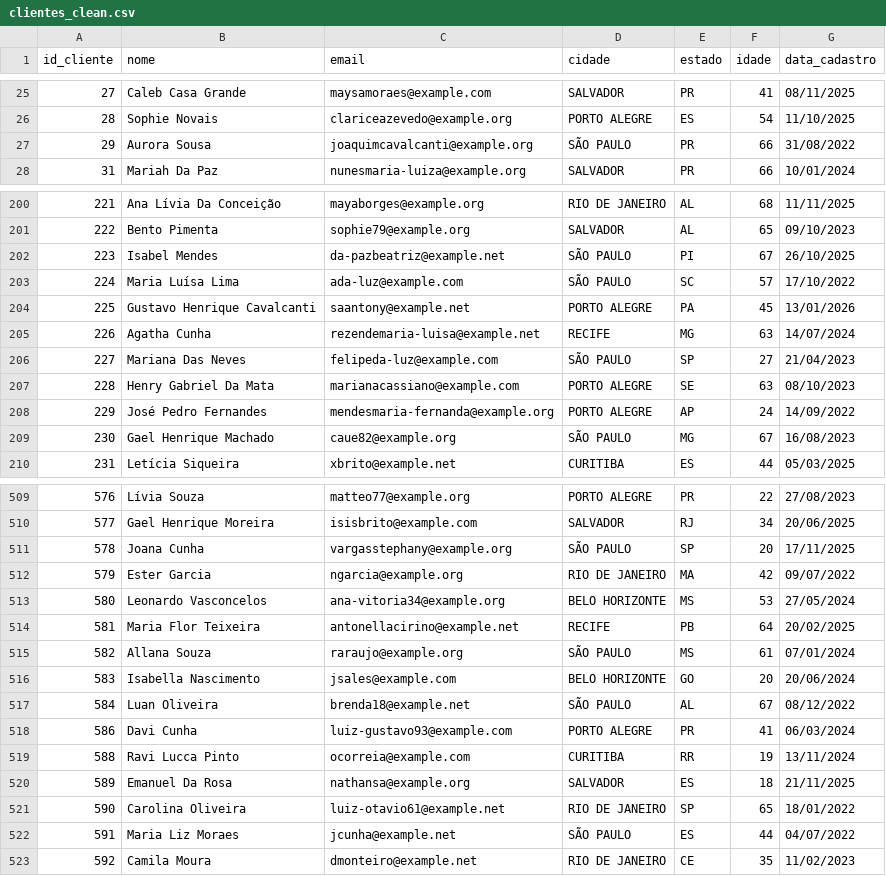
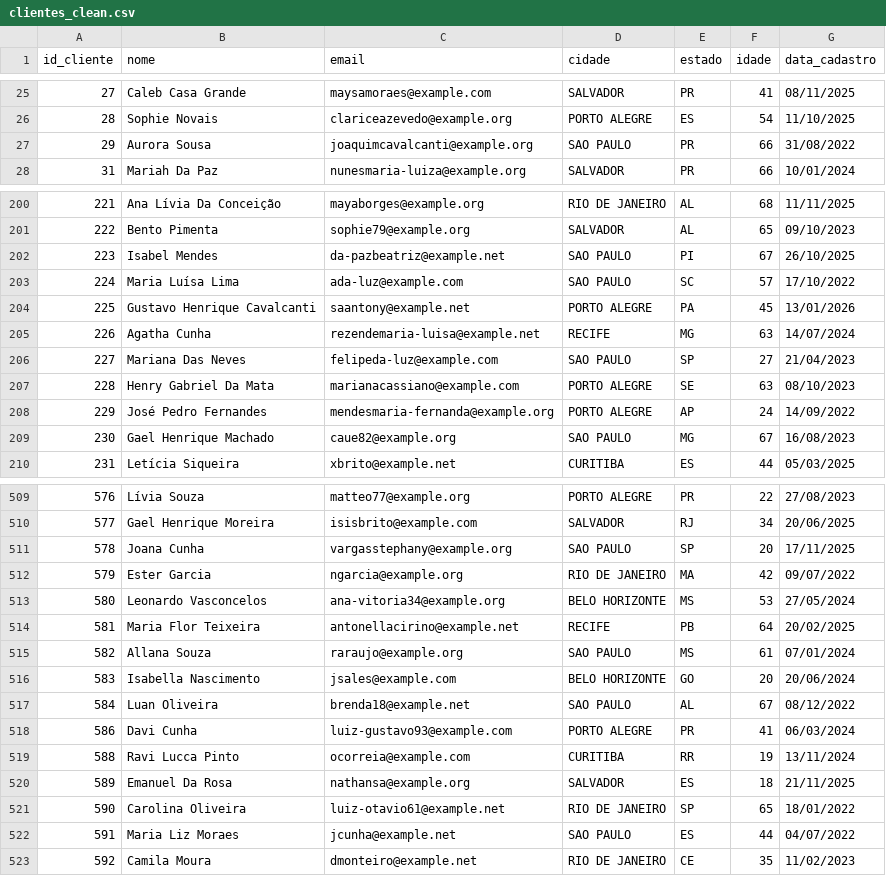
Before and after one commit to MauCFreitas/projeto_limpeza_dados, a CSV file: DATA/CLEAN/clientes_clean.csv, drawn as a sheet; only a part is shown, gaps mark what is left out; the diff covers the shown part only.

```diff
--- a/DATA/CLEAN/clientes_clean.csv
+++ b/DATA/CLEAN/clientes_clean.csv
@@ -26,3 +26,3 @@
 28,Sophie Novais,clariceazevedo@example.org,PORTO ALEGRE,ES,54,11/10/2025
-29,Aurora Sousa,joaquimcavalcanti@example.org,SÃO PAULO,PR,66,31/08/2022
+29,Aurora Sousa,joaquimcavalcanti@example.org,SAO PAULO,PR,66,31/08/2022
 31,Mariah Da Paz,nunesmaria-luiza@example.org,SALVADOR,PR,66,10/01/2024
@@ -201,10 +201,10 @@
 222,Bento Pimenta,sophie79@example.org,SALVADOR,AL,65,09/10/2023
-223,Isabel Mendes,da-pazbeatriz@example.net,SÃO PAULO,PI,67,26/10/2025
-224,Maria Luísa Lima,ada-luz@example.com,SÃO PAULO,SC,57,17/10/2022
+223,Isabel Mendes,da-pazbeatriz@example.net,SAO PAULO,PI,67,26/10/2025
+224,Maria Luísa Lima,ada-luz@example.com,SAO PAULO,SC,57,17/10/2022
 225,Gustavo Henrique Cavalcanti,saantony@example.net,PORTO ALEGRE,PA,45,13/01/2026
 226,Agatha Cunha,rezendemaria-luisa@example.net,RECIFE,MG,63,14/07/2024
-227,Mariana Das Neves,felipeda-luz@example.com,SÃO PAULO,SP,27,21/04/2023
+227,Mariana Das Neves,felipeda-luz@example.com,SAO PAULO,SP,27,21/04/2023
 228,Henry Gabriel Da Mata,marianacassiano@example.com,PORTO ALEGRE,SE,63,08/10/2023
 229,José Pedro Fernandes,mendesmaria-fernanda@example.org,PORTO ALEGRE,AP,24,14/09/2022
-230,Gael Henrique Machado,caue82@example.org,SÃO PAULO,MG,67,16/08/2023
+230,Gael Henrique Machado,caue82@example.org,SAO PAULO,MG,67,16/08/2023
 231,Letícia Siqueira,xbrito@example.net,CURITIBA,ES,44,05/03/2025
@@ -510,3 +510,3 @@
 577,Gael Henrique Moreira,isisbrito@example.com,SALVADOR,RJ,34,20/06/2025
-578,Joana Cunha,vargasstephany@example.org,SÃO PAULO,SP,20,17/11/2025
+578,Joana Cunha,vargasstephany@example.org,SAO PAULO,SP,20,17/11/2025
 579,Ester Garcia,ngarcia@example.org,RIO DE JANEIRO,MA,42,09/07/2022
@@ -514,5 +514,5 @@
 581,Maria Flor Teixeira,antonellacirino@example.net,RECIFE,PB,64,20/02/2025
-582,Allana Souza,raraujo@example.org,SÃO PAULO,MS,61,07/01/2024
+582,Allana Souza,raraujo@example.org,SAO PAULO,MS,61,07/01/2024
 583,Isabella Nascimento,jsales@example.com,BELO HORIZONTE,GO,20,20/06/2024
-584,Luan Oliveira,brenda18@example.net,SÃO PAULO,AL,67,08/12/2022
+584,Luan Oliveira,brenda18@example.net,SAO PAULO,AL,67,08/12/2022
 586,Davi Cunha,luiz-gustavo93@example.com,PORTO ALEGRE,PR,41,06/03/2024
@@ -521,3 +521,3 @@
 590,Carolina Oliveira,luiz-otavio61@example.net,RIO DE JANEIRO,SP,65,18/01/2022
-591,Maria Liz Moraes,jcunha@example.net,SÃO PAULO,ES,44,04/07/2022
+591,Maria Liz Moraes,jcunha@example.net,SAO PAULO,ES,44,04/07/2022
 592,Camila Moura,dmonteiro@example.net,RIO DE JANEIRO,CE,35,11/02/2023
```
Also changed, not shown: 84 edited cells elsewhere in this file, 2 other files.
